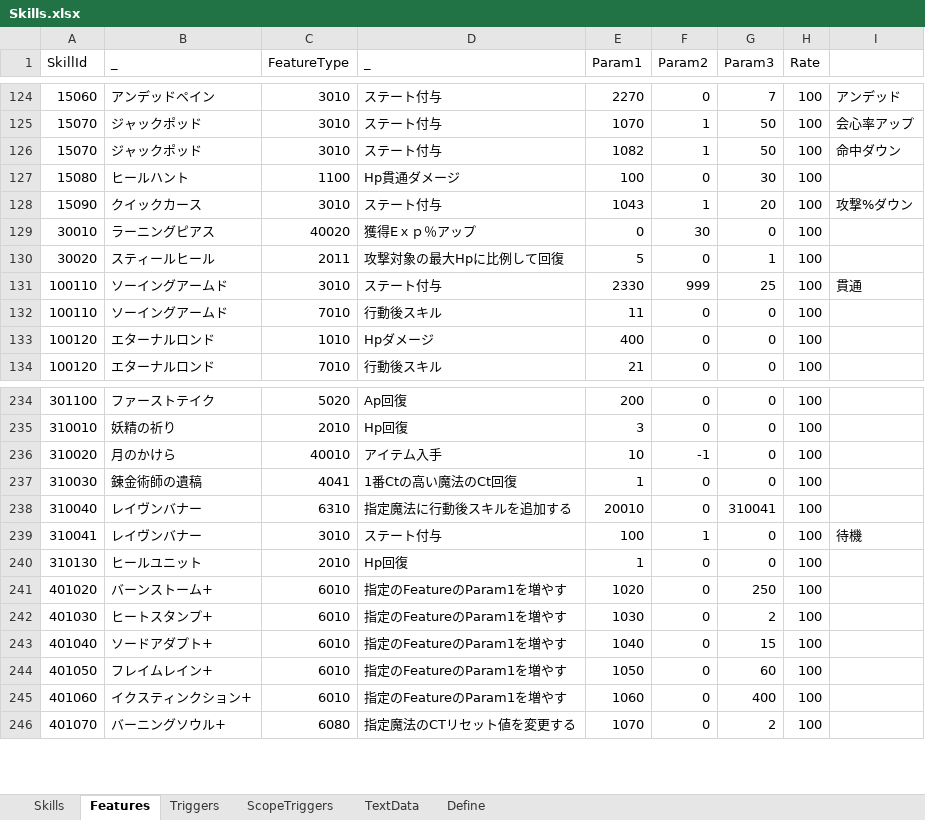
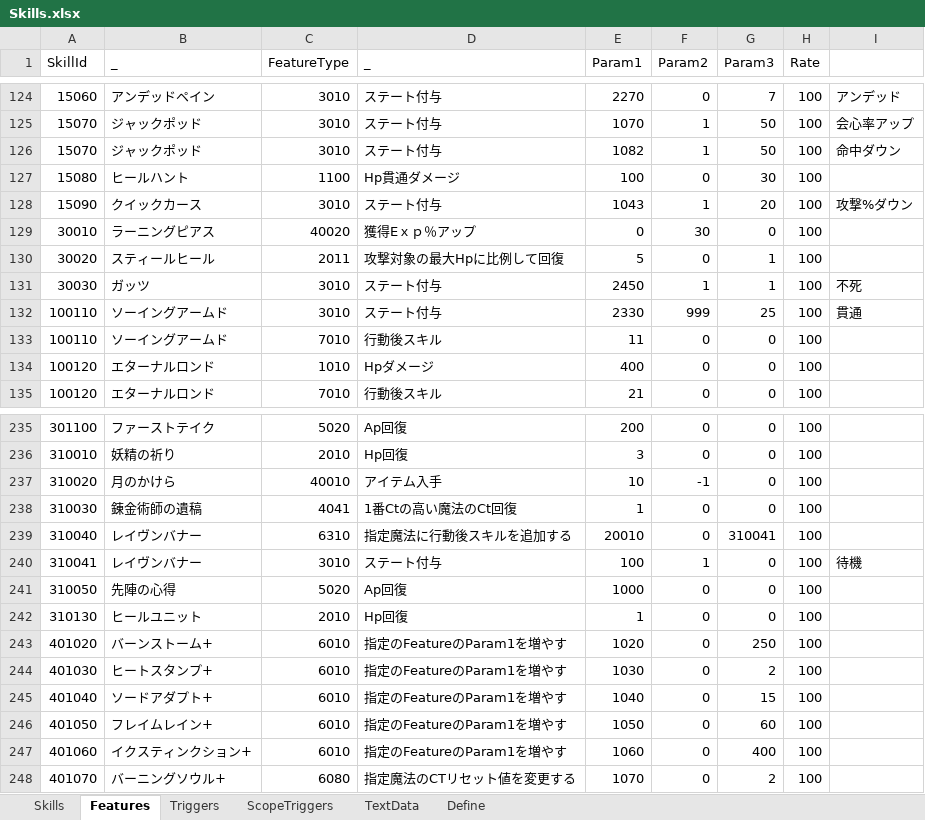
Before and after one commit to seedsclaft/hibikakeut, an Excel workbook: Assets/Data/Skills.xlsx, sheet Features, drawn as a sheet; only a part is shown, gaps mark what is left out; values as stored, in another font and other column widths than the file's, no borders; the diff names each change by its address in the sheet, - before the commit and + after, or states it on an @@ line.

```diff
--- a/Assets/Data/Skills.xlsx (sheet Features)
+++ b/Assets/Data/Skills.xlsx (sheet Features)
+row 131: 30030 | ガッツ | 3010 | ステート付与 | 2450 | 1 | 1 | 100 | 不死
+row 241: 310050 | 先陣の心得 | 5020 | Ap回復 | 1000 | 0 | 0 | 100
```
Also changed, not shown: sheet Skills, sheet Triggers, sheet TextData, formulas that keep their value, Assets/Data/Adventures.xlsx, Assets/Data/Items.xlsx, 38 other files.
